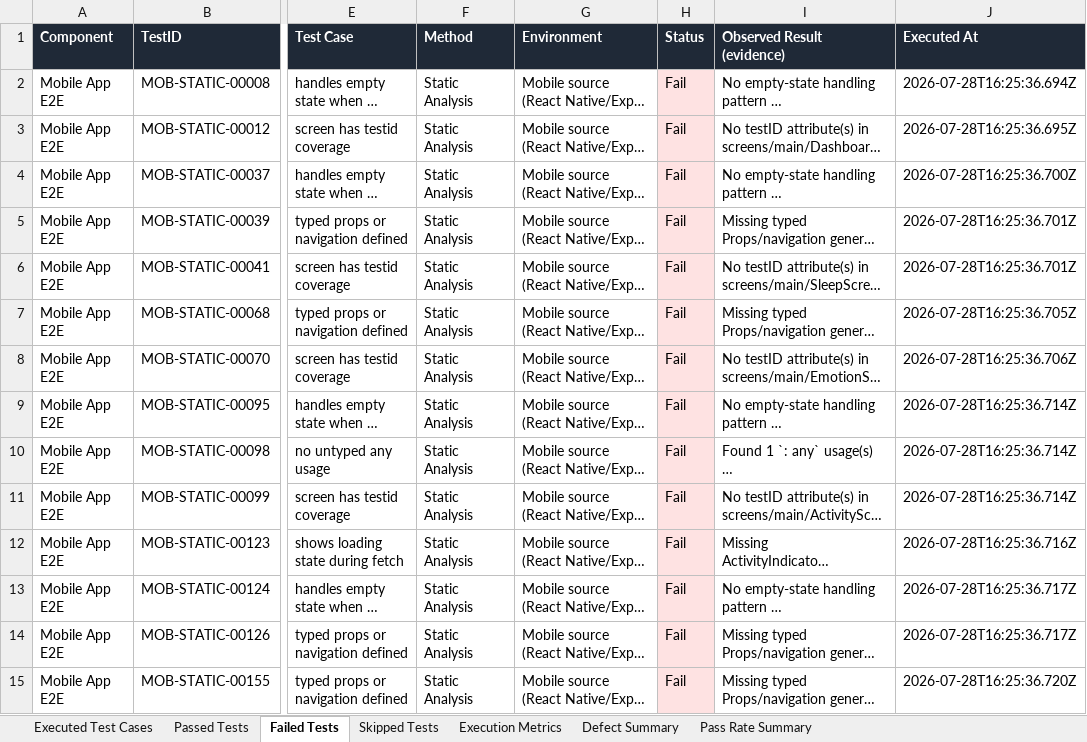
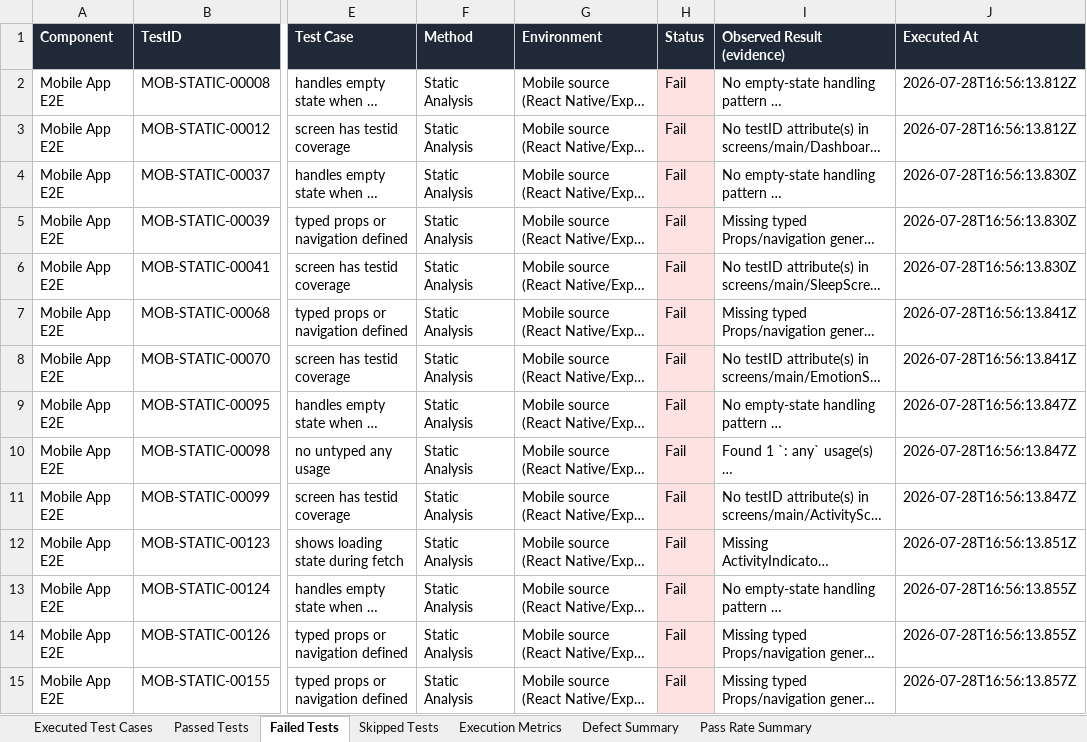
Before and after one commit to Jaishreeprakash/burnout-ai, an Excel workbook: reports/latest/Automation_Test_Report.xlsx, sheet Failed Tests, drawn as a sheet; only a part is shown, gaps mark what is left out; long unchanged cells end in …; values as stored, in another font and other column widths than the file's, no borders; the diff covers the shown part only; the diff names each change by its address in the sheet, - before the commit and + after, or states it on an @@ line.

```diff
--- a/reports/latest/Automation_Test_Report.xlsx (sheet Failed Tests)
+++ b/reports/latest/Automation_Test_Report.xlsx (sheet Failed Tests)
-J2 (Executed At): 2026-07-28T16:25:36.694Z
+J2 (Executed At): 2026-07-28T16:56:13.812Z
-J3 (Executed At): 2026-07-28T16:25:36.695Z
+J3 (Executed At): 2026-07-28T16:56:13.812Z
-J4 (Executed At): 2026-07-28T16:25:36.700Z
+J4 (Executed At): 2026-07-28T16:56:13.830Z
-J5:J6 (Executed At): 2026-07-28T16:25:36.701Z
+J5:J6 (Executed At): 2026-07-28T16:56:13.830Z
-J7 (Executed At): 2026-07-28T16:25:36.705Z
+J7 (Executed At): 2026-07-28T16:56:13.841Z
-J8 (Executed At): 2026-07-28T16:25:36.706Z
+J8 (Executed At): 2026-07-28T16:56:13.841Z
-J9:J11 (Executed At): 2026-07-28T16:25:36.714Z
+J9:J11 (Executed At): 2026-07-28T16:56:13.847Z
-J12 (Executed At): 2026-07-28T16:25:36.716Z
+J12 (Executed At): 2026-07-28T16:56:13.851Z
-J13:J14 (Executed At): 2026-07-28T16:25:36.717Z
+J13:J14 (Executed At): 2026-07-28T16:56:13.855Z
-J15 (Executed At): 2026-07-28T16:25:36.720Z
+J15 (Executed At): 2026-07-28T16:56:13.857Z
```
Also changed, not shown: 1 added row, 1 removed row and 16 edited cells elsewhere in this sheet, sheet Executed Test Cases, sheet Passed Tests, sheet Defect Summary, 19 other files.
